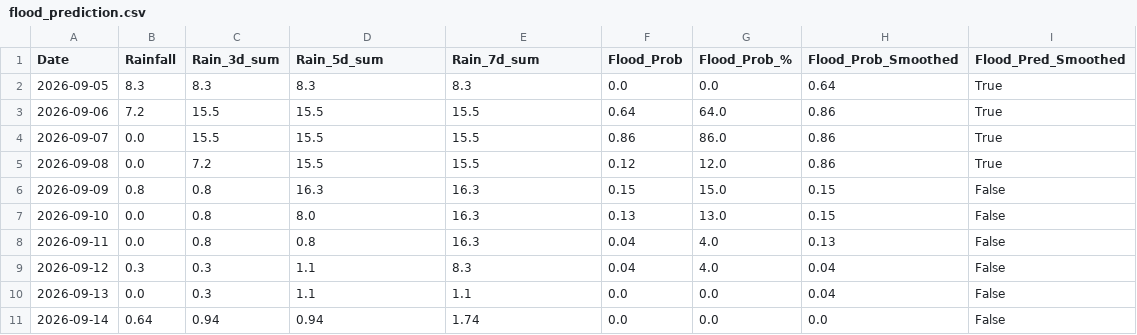
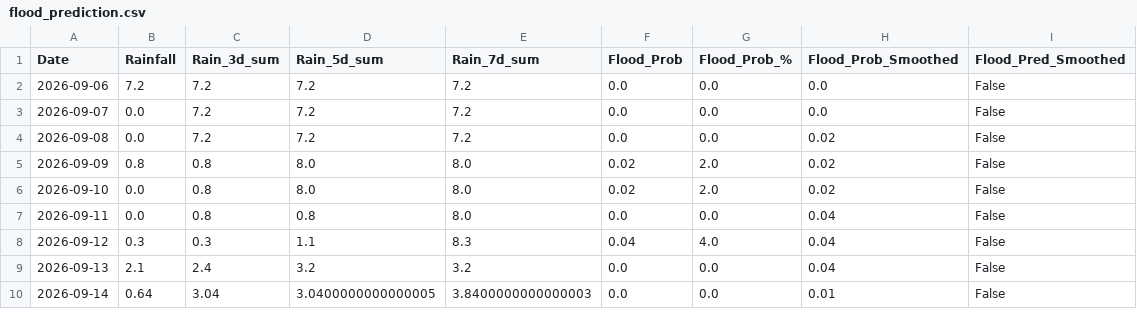
Before and after one commit to jajoojay/Matsya-Flood-detector, a CSV file: backend/csv_generator/flood_prediction.csv, drawn as a sheet; only a part is shown; the diff covers the shown part only.

```diff
--- a/backend/csv_generator/flood_prediction.csv
+++ b/backend/csv_generator/flood_prediction.csv
@@ -1,11 +1,10 @@
 Date,Rainfall,Rain_3d_sum,Rain_5d_sum,Rain_7d_sum,Flood_Prob,Flood_Prob_%,Flood_Prob_Smoothed,Flood_Pred_Smoothed
-2026-09-05,8.3,8.3,8.3,8.3,0.0,0.0,0.64,True
-2026-09-06,7.2,15.5,15.5,15.5,0.64,64.0,0.86,True
-2026-09-07,0.0,15.5,15.5,15.5,0.86,86.0,0.86,True
-2026-09-08,0.0,7.2,15.5,15.5,0.12,12.0,0.86,True
-2026-09-09,0.8,0.8,16.3,16.3,0.15,15.0,0.15,False
-2026-09-10,0.0,0.8,8.0,16.3,0.13,13.0,0.15,False
-2026-09-11,0.0,0.8,0.8,16.3,0.04,4.0,0.13,False
+2026-09-06,7.2,7.2,7.2,7.2,0.0,0.0,0.0,False
+2026-09-07,0.0,7.2,7.2,7.2,0.0,0.0,0.0,False
+2026-09-08,0.0,7.2,7.2,7.2,0.0,0.0,0.02,False
+2026-09-09,0.8,0.8,8.0,8.0,0.02,2.0,0.02,False
+2026-09-10,0.0,0.8,8.0,8.0,0.02,2.0,0.02,False
+2026-09-11,0.0,0.8,0.8,8.0,0.0,0.0,0.04,False
 2026-09-12,0.3,0.3,1.1,8.3,0.04,4.0,0.04,False
-2026-09-13,0.0,0.3,1.1,1.1,0.0,0.0,0.04,False
-2026-09-14,0.64,0.94,0.94,1.74,0.0,0.0,0.0,False
+2026-09-13,2.1,2.4,3.2,3.2,0.0,0.0,0.04,False
+2026-09-14,0.64,3.04,3.0400000000000005,3.8400000000000003,0.0,0.0,0.01,False
```
Also changed, not shown: 1 added row and 15 edited cells elsewhere in this file, backend/flood_detector/flood_forecast.csv, 3 other files.
